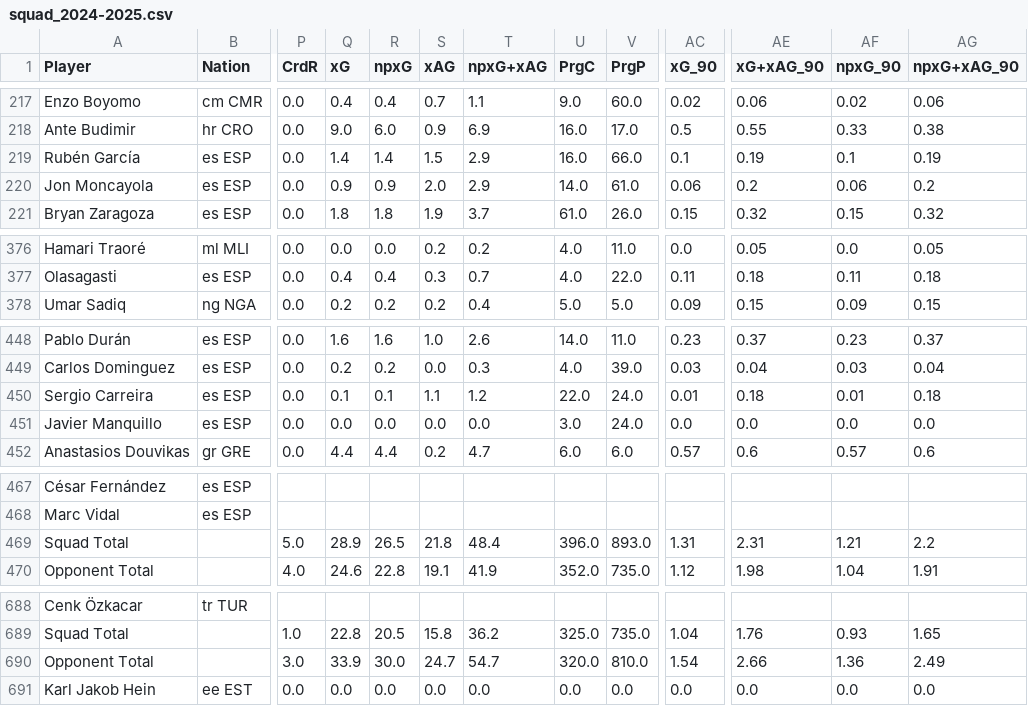
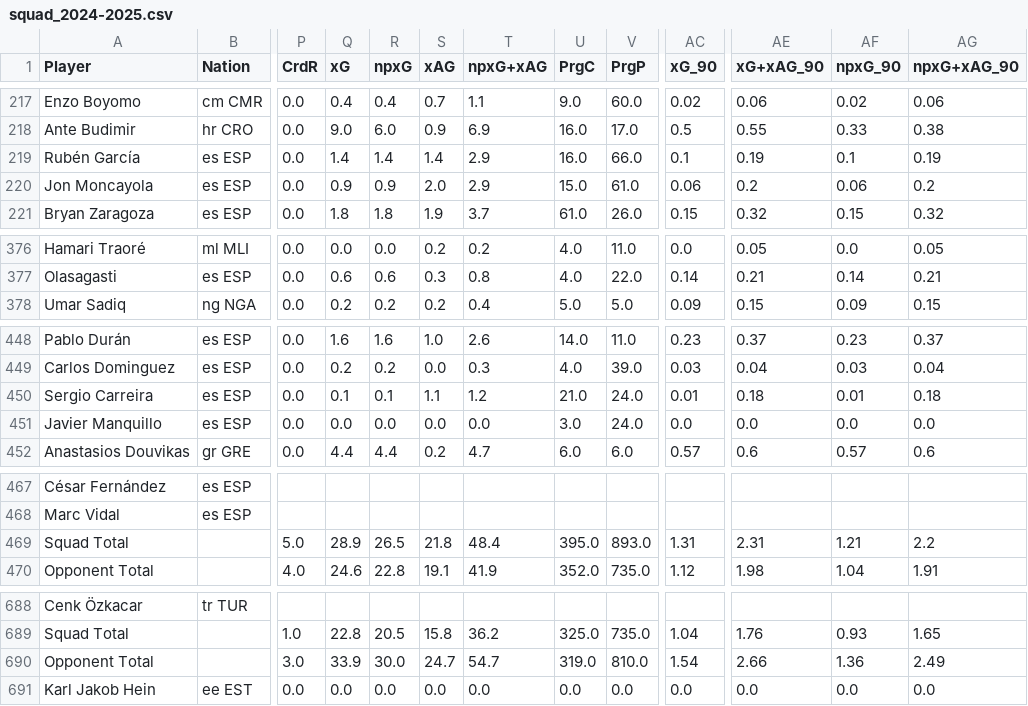
Before and after one commit to salvnetto/FootStats-Data, a CSV file: datasets/raw_data/laliga/squad_2024-2025.csv, drawn as a sheet; only a part is shown, gaps mark what is left out; the diff covers the shown part only; the diff names each change by its address in the sheet, - before the commit and + after, or states it on an @@ line.

```diff
--- a/datasets/raw_data/laliga/squad_2024-2025.csv
+++ b/datasets/raw_data/laliga/squad_2024-2025.csv
-S219 (xAG): 1.5
+S219 (xAG): 1.4
-U220 (PrgC): 14.0
+U220 (PrgC): 15.0
-Q377 (xG): 0.4
+Q377 (xG): 0.6
-R377 (npxG): 0.4
+R377 (npxG): 0.6
-T377 (npxG+xAG): 0.7
+T377 (npxG+xAG): 0.8
-AC377 (xG_90): 0.11
+AC377 (xG_90): 0.14
-AE377 (xG+xAG_90): 0.18
+AE377 (xG+xAG_90): 0.21
-AF377 (npxG_90): 0.11
+AF377 (npxG_90): 0.14
-AG377 (npxG+xAG_90): 0.18
+AG377 (npxG+xAG_90): 0.21
-U450 (PrgC): 22.0
+U450 (PrgC): 21.0
-U469 (PrgC): 396.0
+U469 (PrgC): 395.0
-U690 (PrgC): 320.0
+U690 (PrgC): 319.0
```
Also changed, not shown: 63 edited cells elsewhere in this file, datasets/processed_data/brasileirao_b/match_history.csv, datasets/processed_data/laliga/squad.csv, 27 other files.
